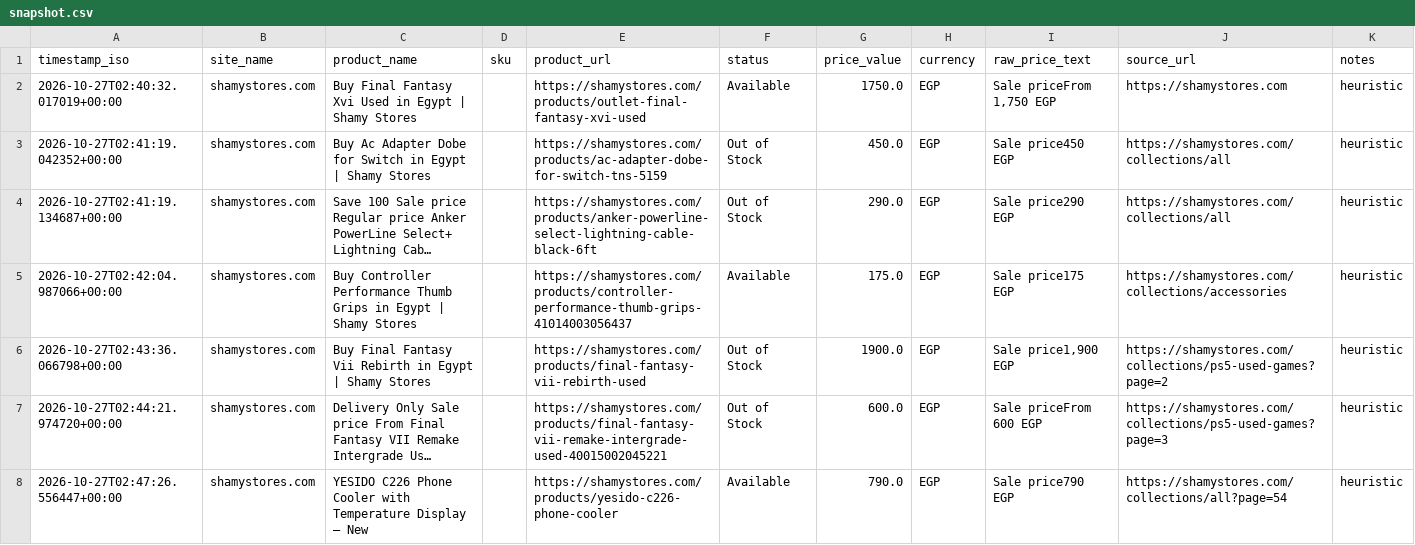
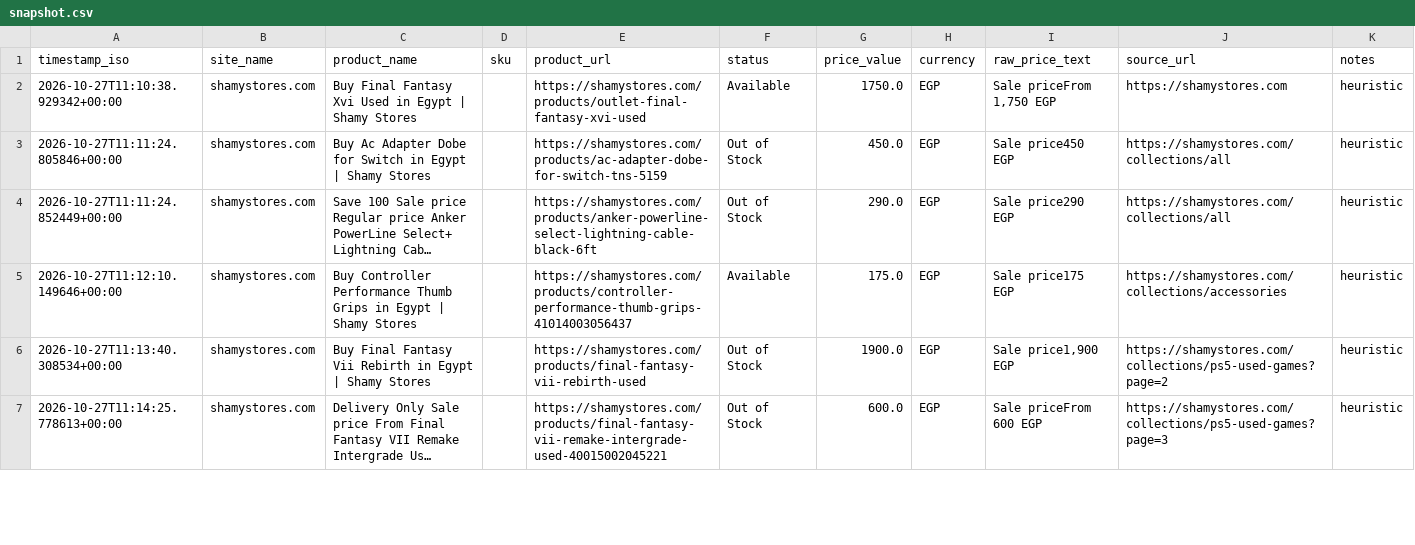
Before and after one commit to Mohanad1206/scraper-final, a CSV file: data/snapshot.csv, drawn as a sheet; only a part is shown; long unchanged cells end in …; removed rows and columns are numbered as before the commit, all else as after; the diff covers the shown part only; the diff names each change by its address in the sheet, - before the commit and + after, or states it on an @@ line.

```diff
--- a/data/snapshot.csv
+++ b/data/snapshot.csv
-A2 (timestamp_iso): 2026-10-27T02:40:32.017019+00:00
+A2 (timestamp_iso): 2026-10-27T11:10:38.929342+00:00
-A3 (timestamp_iso): 2026-10-27T02:41:19.042352+00:00
+A3 (timestamp_iso): 2026-10-27T11:11:24.805846+00:00
-A4 (timestamp_iso): 2026-10-27T02:41:19.134687+00:00
+A4 (timestamp_iso): 2026-10-27T11:11:24.852449+00:00
-A5 (timestamp_iso): 2026-10-27T02:42:04.987066+00:00
+A5 (timestamp_iso): 2026-10-27T11:12:10.149646+00:00
-A6 (timestamp_iso): 2026-10-27T02:43:36.066798+00:00
+A6 (timestamp_iso): 2026-10-27T11:13:40.308534+00:00
-A7 (timestamp_iso): 2026-10-27T02:44:21.974720+00:00
+A7 (timestamp_iso): 2026-10-27T11:14:25.778613+00:00
-row 8: 2026-10-27T02:47:26.556447+00:00 | shamystores.com | YESIDO C226 Phone Cooler with Temperature Display – New |  | https://shamystores.com/products/yesido-c226-phone-cooler | Available | 790.0 | EGP | Sale price790 EGP | https://shamystores.com/collections/all?page=54 | heuristic
```
Also changed, not shown: 5 added rows, 1 removed row and 38 edited cells elsewhere in this file, 1 other file.
